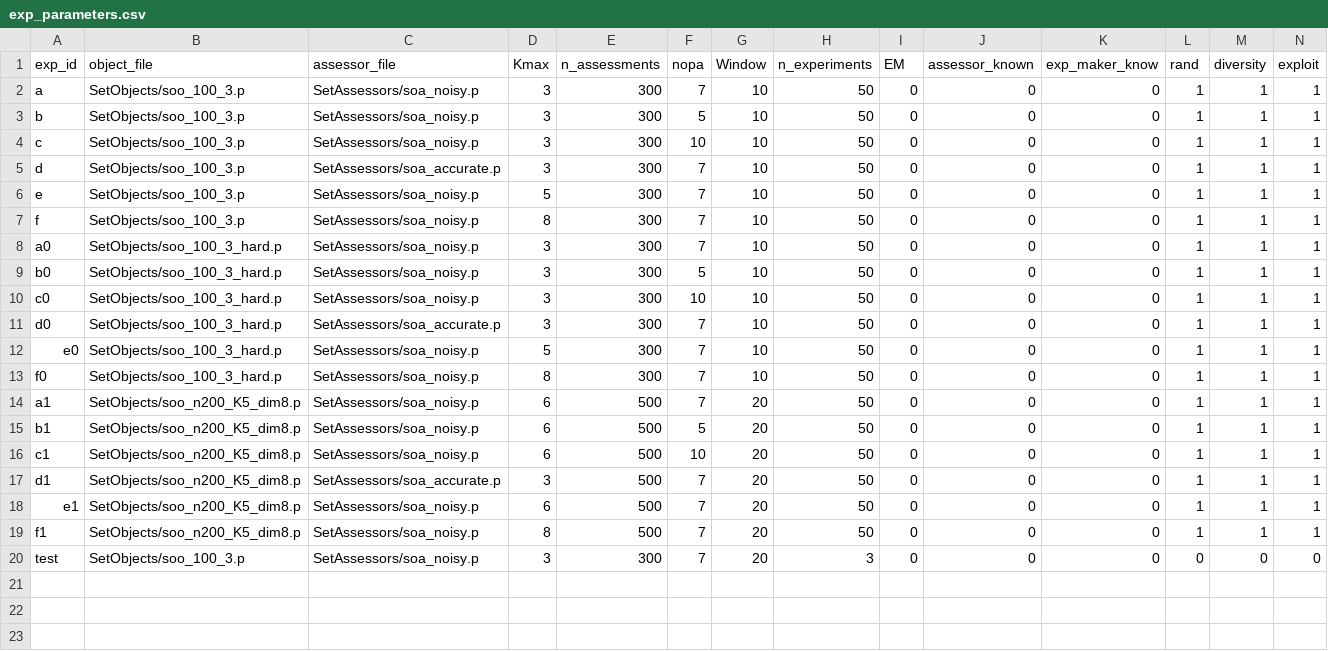
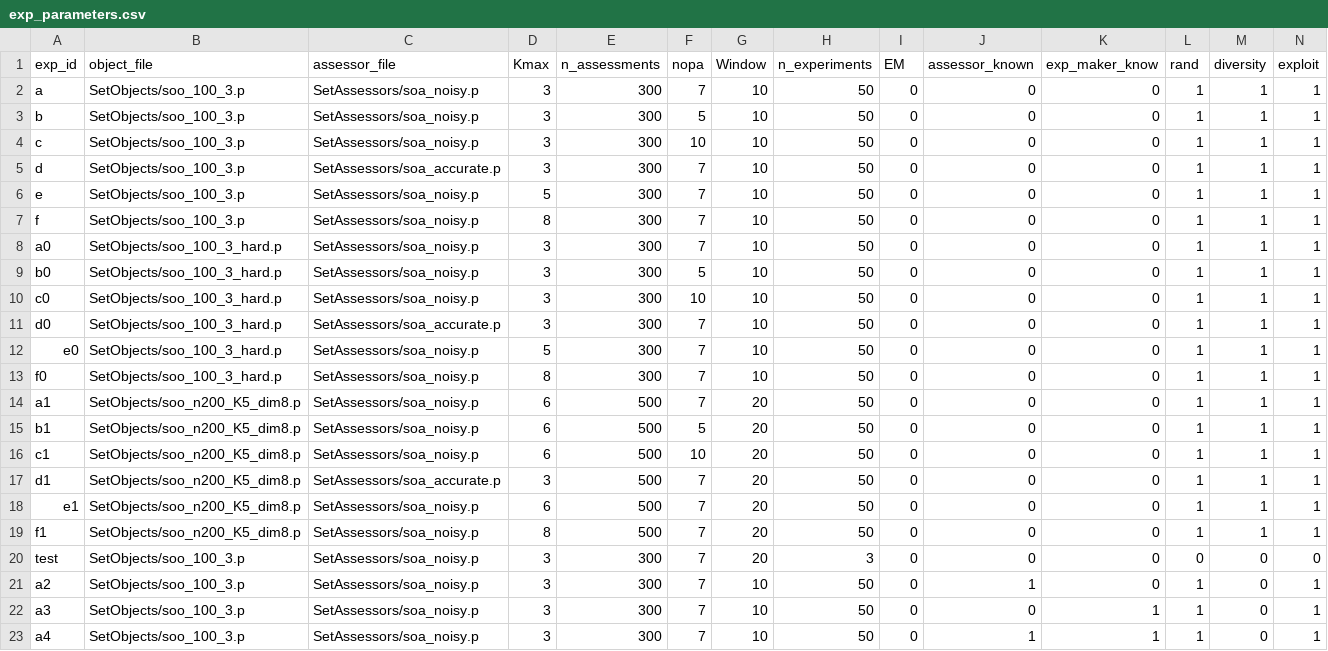
Before and after one commit to sebboyer/Adaptive_clustering, a CSV file: experiment/exp_parameters.csv, drawn as a sheet; only a part is shown; rows hold the shown columns only; the diff names each change by its address in the sheet, - before the commit and + after, or states it on an @@ line.

Commit message:
exp known cluster

```diff
--- a/experiment/exp_parameters.csv
+++ b/experiment/exp_parameters.csv
+row 21: a2 | SetObjects/soo_100_3.p | SetAssessors/soa_noisy.p | 3 | 300 | 7 | 10 | 50 | 0 | 1 | 0 | 1 | 0 | 1
+row 22: a3 | SetObjects/soo_100_3.p | SetAssessors/soa_noisy.p | 3 | 300 | 7 | 10 | 50 | 0 | 0 | 1 | 1 | 0 | 1
+row 23: a4 | SetObjects/soo_100_3.p | SetAssessors/soa_noisy.p | 3 | 300 | 7 | 10 | 50 | 0 | 1 | 1 | 1 | 0 | 1
```
Also changed, not shown: 18 other files.
